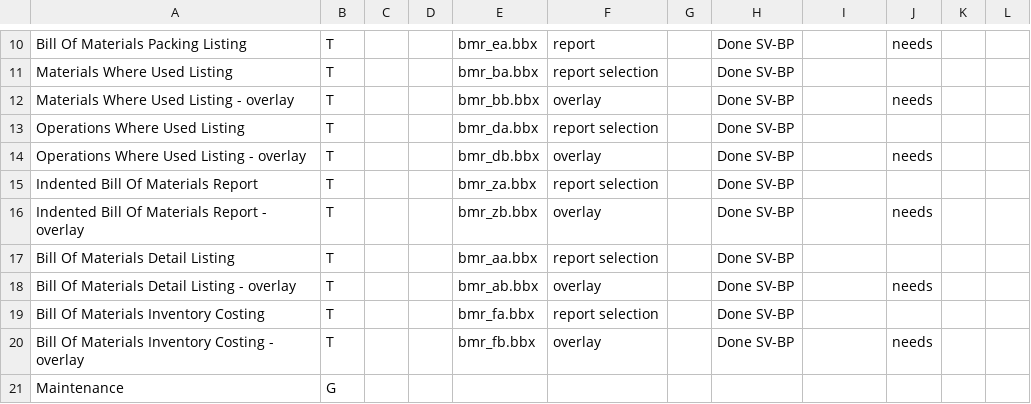
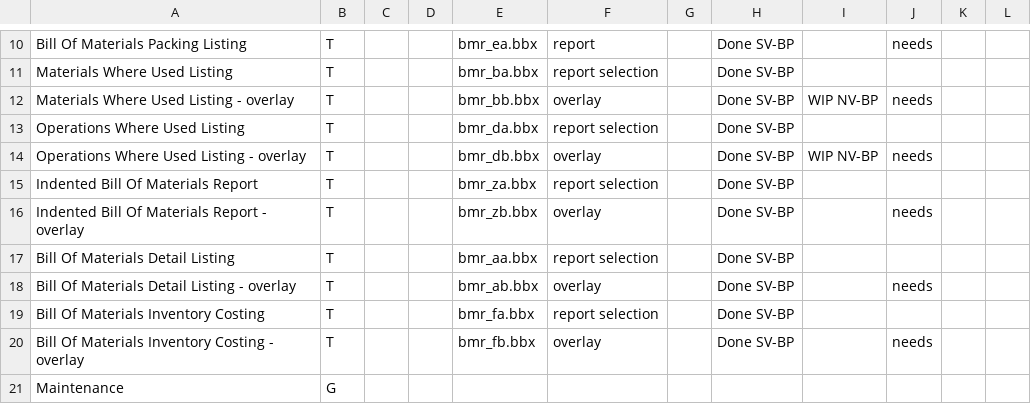
Before and after one commit to nmlynx/AddonSoftware, a CSV file: docs/BillOfMaterials_task_spreadsheet.csv, drawn as a sheet; only a part is shown, gaps mark what is left out.

Commit message:
Updated the print preview tested column of the spreadsheet.

```diff
--- a/docs/BillOfMaterials_task_spreadsheet.csv
+++ b/docs/BillOfMaterials_task_spreadsheet.csv
@@ -11,5 +11,5 @@ Bill Of Materials Packing Listing,T,,,bmr_ea.bbx,report,,Done SV-BP,,needs,,
 Materials Where Used Listing,T,,,bmr_ba.bbx,report selection,,Done SV-BP,,,,
-Materials Where Used Listing - overlay,T,,,bmr_bb.bbx,overlay,,Done SV-BP,,needs,,
+Materials Where Used Listing - overlay,T,,,bmr_bb.bbx,overlay,,Done SV-BP,WIP NV-BP,needs,,
 Operations Where Used Listing,T,,,bmr_da.bbx,report selection,,Done SV-BP,,,,
-Operations Where Used Listing - overlay,T,,,bmr_db.bbx,overlay,,Done SV-BP,,needs,,
+Operations Where Used Listing - overlay,T,,,bmr_db.bbx,overlay,,Done SV-BP,WIP NV-BP,needs,,
 Indented Bill Of Materials Report,T,,,bmr_za.bbx,report selection,,Done SV-BP,,,,
```
